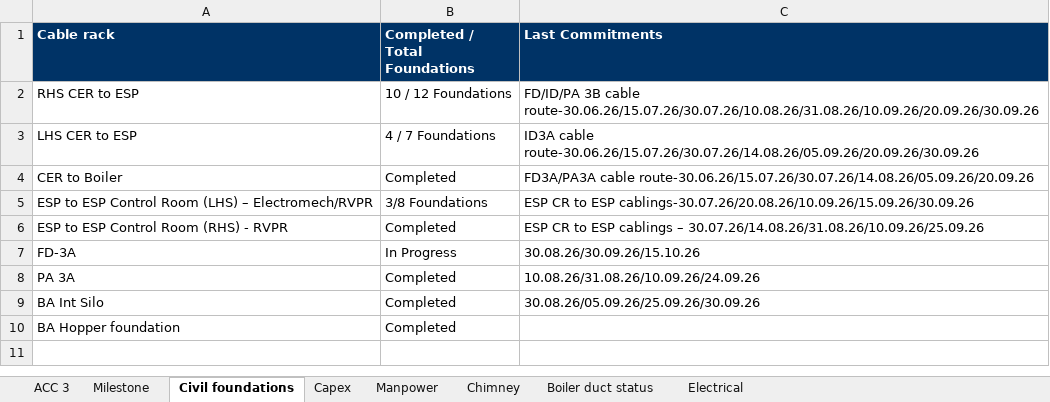
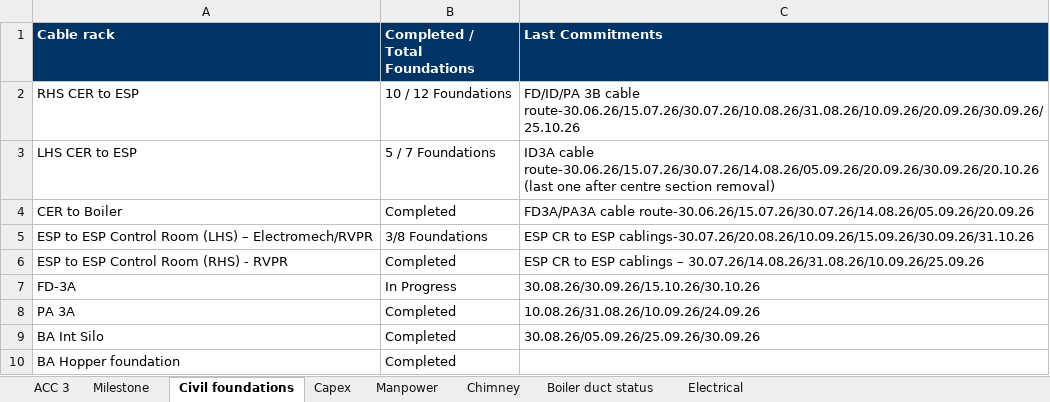
Before and after one commit to kaimal-abu/Project-Dashboard, an Excel workbook: Data-file.xlsx, sheet Civil foundations, drawn as a sheet; values as stored, in another font and other column widths than the file's, no borders; the diff names each change by its address in the sheet, - before the commit and + after, or states it on an @@ line.

```diff
--- a/Data-file.xlsx (sheet Civil foundations)
+++ b/Data-file.xlsx (sheet Civil foundations)
-C2 (Last Commitments): …3B cable route-30.06.26/15.07.26/30.07.26/10.08.26/31.08.26/10.09.26/20.09.26/30.09.26
+C2 (Last Commitments): …3B cable route-30.06.26/15.07.26/30.07.26/10.08.26/31.08.26/10.09.26/20.09.26/30.09.26/25.10.26
-B3 (Completed / Total Foundations): 4 / 7 Foundations
+B3 (Completed / Total Foundations): 5 / 7 Foundations
-C3 (Last Commitments): ID3A cable route-30.06.26/15.07.26/30.07.26/14.08.26/05.09.26/20.09.26/30.09.26
+C3 (Last Commitments): ID3A cable route-30.06.26/15.07.26/30.07.26/14.08.26/05.09.26/20.09.26/30.09.26/20.10.26 (last one after centre section removal)
-C5 (Last Commitments): …to ESP cablings-30.07.26/20.08.26/10.09.26/15.09.26/30.09.26
+C5 (Last Commitments): …to ESP cablings-30.07.26/20.08.26/10.09.26/15.09.26/30.09.26/31.10.26
-C7 (Last Commitments): 30.08.26/30.09.26/15.10.26
+C7 (Last Commitments): 30.08.26/30.09.26/15.10.26/30.10.26
```
Also changed, not shown: sheet Manpower, sheet Electrical, sheet ACC 3, 1 other file.
